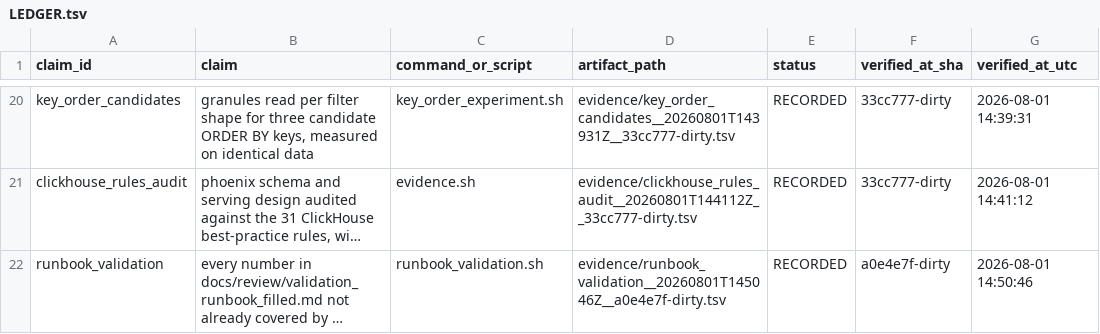
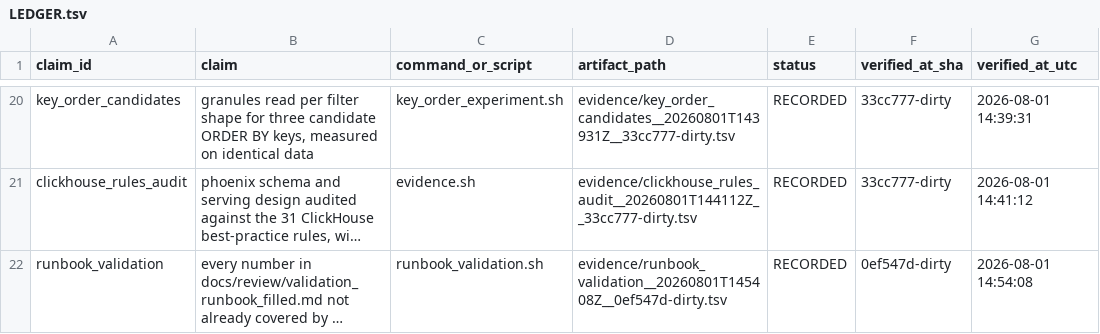
Before and after one commit to DynamiteC/phoenix-concurrency, a TSV file: evidence/LEDGER.tsv, drawn as a sheet; only a part is shown, gaps mark what is left out; long unchanged cells end in …; the diff names each change by its address in the sheet, - before the commit and + after, or states it on an @@ line.

Commit message:
docs(review): tag the overshoot median, and drop a correlated subquery
The claim that test 17 will not leave the corpus average exactly unchanged
rested on a median overshoot of 760s that the artifact did not carry: the
quantile was measured interactively and dropped when the script was written.
It is now recorded as overshoot_median_s, so the one number backing that
sentence is no longer the one number without evidence.

sessions_with_events_after_last_end moves to the single GROUP BY form that was
actually validated. The correlated-subquery rewrite returned the same 239, but
this service throws NOT_IMPLEMENTED on correlated expressions in a sorting
step, and a form that silently returned something else would be worse than one
that errors.

Test 46 now states the ledger status convention it is judging: PASS and FAIL
mark a gate, RECORDED marks an observation with mixed results in its artifact.

```diff
--- a/evidence/LEDGER.tsv
+++ b/evidence/LEDGER.tsv
-D22 (artifact_path): evidence/runbook_validation__20260801T145046Z__a0e4e7f-dirty.tsv
+D22 (artifact_path): evidence/runbook_validation__20260801T145408Z__0ef547d-dirty.tsv
-F22 (verified_at_sha): a0e4e7f-dirty
+F22 (verified_at_sha): 0ef547d-dirty
-G22 (verified_at_utc): 2026-08-01 14:50:46
+G22 (verified_at_utc): 2026-08-01 14:54:08
```
Also changed, not shown: evidence/runbook_validation__20260801T145408Z__0ef547d-dirty.tsv, 3 other files.
